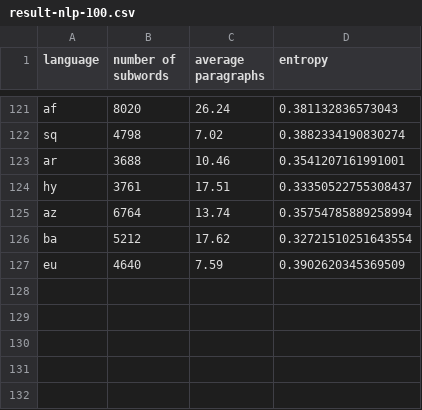
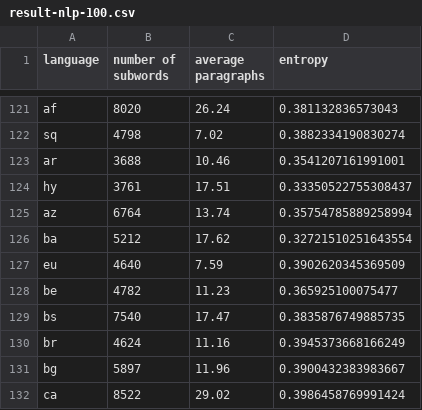
Before and after one commit to takuto-nakayama/subword-polysemy, a CSV file: result/nlp-100/result-nlp-100.csv, drawn as a sheet; only a part is shown, gaps mark what is left out; the diff names each change by its address in the sheet, - before the commit and + after, or states it on an @@ line.

```diff
--- a/result/nlp-100/result-nlp-100.csv
+++ b/result/nlp-100/result-nlp-100.csv
+row 128: be | 4782 | 11.23 | 0.365925100075477
+row 129: bs | 7540 | 17.47 | 0.3835876749885735
+row 130: br | 4624 | 11.16 | 0.3945373668166249
+row 131: bg | 5897 | 11.96 | 0.3900432383983667
+row 132: ca | 8522 | 29.02 | 0.3986458769991424
```
Also changed, not shown: 6 other files.
